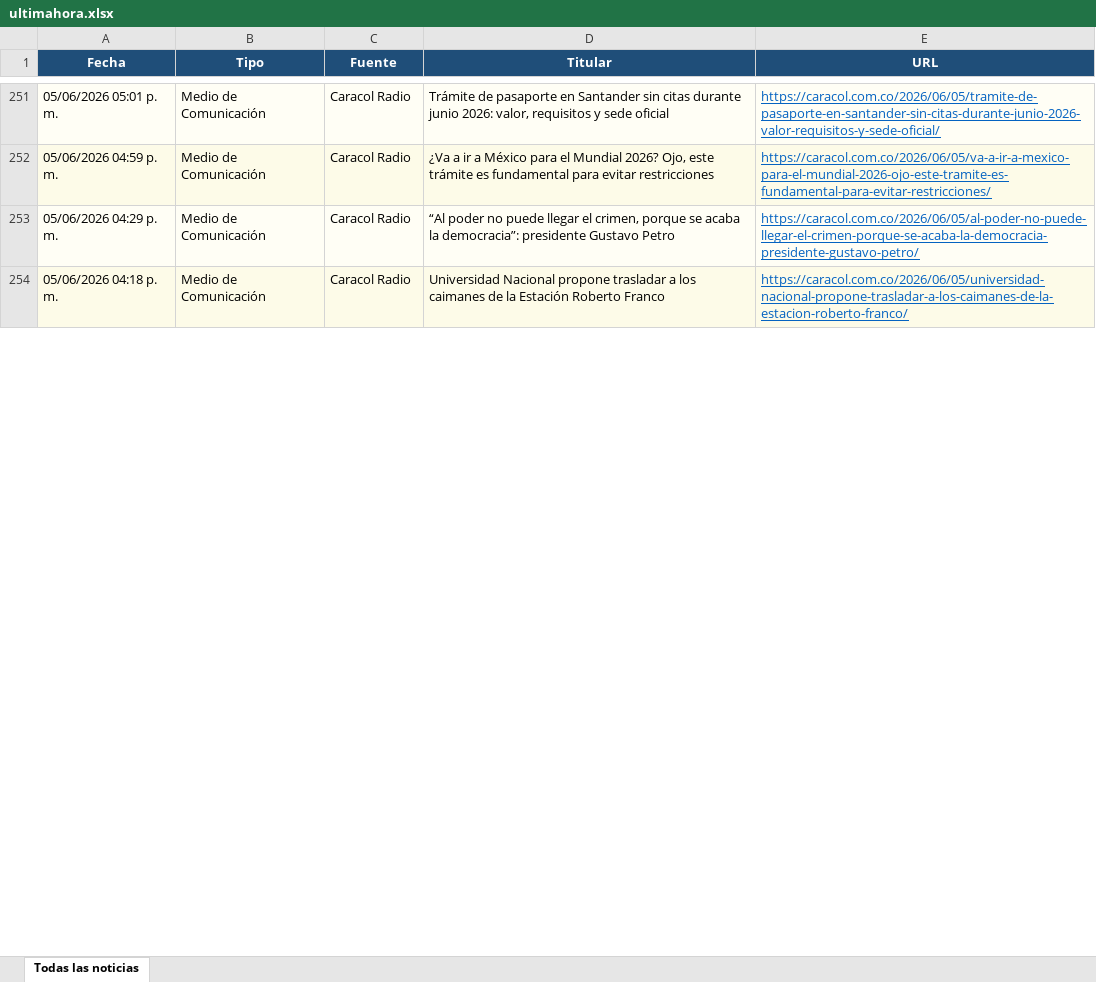
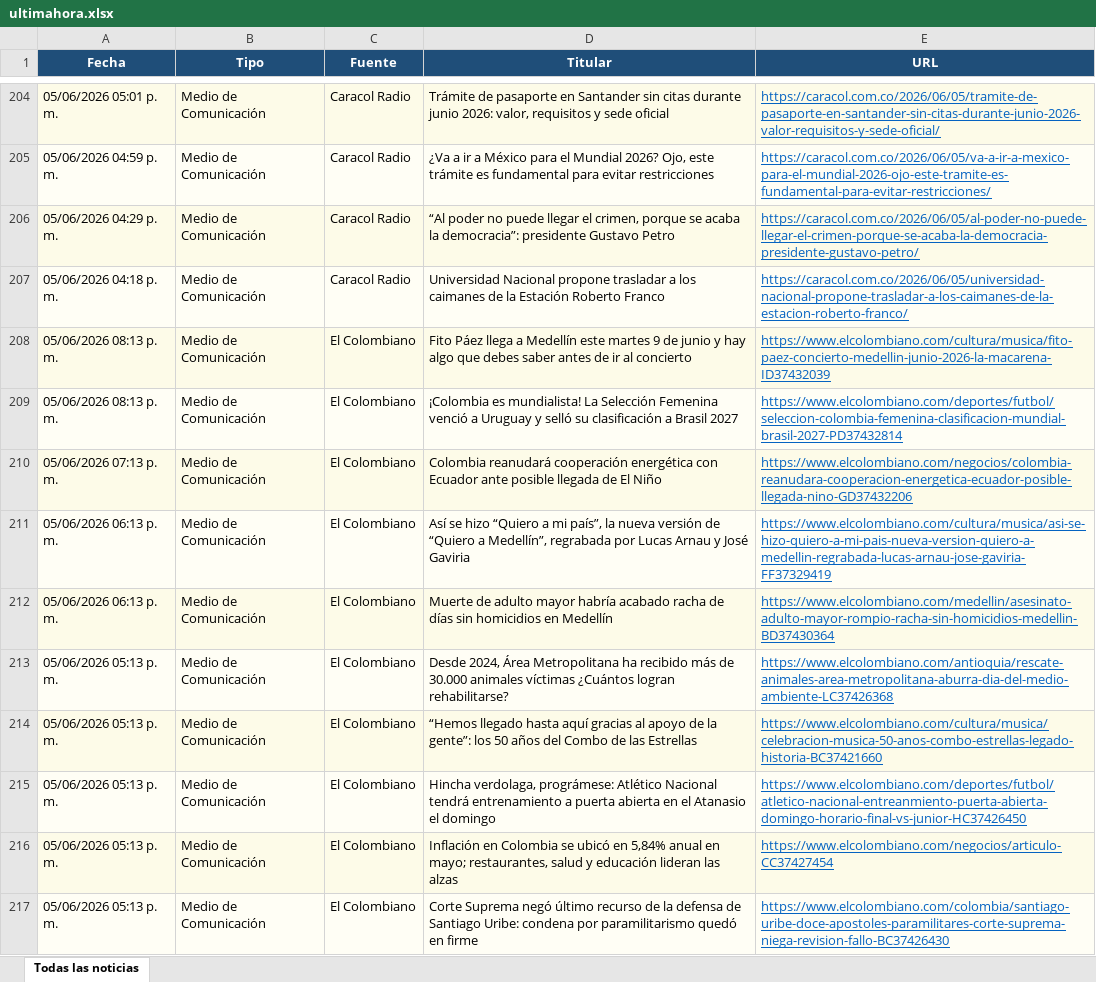
Before and after one commit to kevin961312/UltimaHora, an Excel workbook: docs/ultimahora.xlsx, sheet Todas las noticias, drawn as a sheet; only a part is shown, gaps mark what is left out; values as stored, in another font and other column widths than the file's, no borders; the diff covers the shown part only; the diff names each change by its address in the sheet, - before the commit and + after, or states it on an @@ line.

```diff
--- a/docs/ultimahora.xlsx (sheet Todas las noticias)
+++ b/docs/ultimahora.xlsx (sheet Todas las noticias)
+row 208: 05/06/2026 08:13 p. m. | Medio de Comunicación | El Colombiano | Fito Páez llega a Medellín este martes 9 de junio y hay algo que debes saber antes de ir al concierto | https://www.elcolombiano.com/cultura/musica/fito-paez-concierto-medellin-junio-2026-la-macarena-ID37432039
+row 209: 05/06/2026 08:13 p. m. | Medio de Comunicación | El Colombiano | ¡Colombia es mundialista! La Selección Femenina venció a Uruguay y selló su clasificación a Brasil 2027 | https://www.elcolombiano.com/deportes/futbol/seleccion-colombia-femenina-clasificacion-mundial-brasil-2027-PD37432814
+row 210: 05/06/2026 07:13 p. m. | Medio de Comunicación | El Colombiano | Colombia reanudará cooperación energética con Ecuador ante posible llegada de El Niño | https://www.elcolombiano.com/negocios/colombia-reanudara-cooperacion-energetica-ecuador-posible-llegada-nino-GD37432206
+row 211: 05/06/2026 06:13 p. m. | Medio de Comunicación | El Colombiano | Así se hizo “Quiero a mi país”, la nueva versión de “Quiero a Medellín”, regrabada por Lucas Arnau y José Gaviria | https://www.elcolombiano.com/cultura/musica/asi-se-hizo-quiero-a-mi-pais-nueva-version-quiero-a-medellin-regrabada-lucas-arnau-jose-gaviria-FF37329419
+row 212: 05/06/2026 06:13 p. m. | Medio de Comunicación | El Colombiano | Muerte de adulto mayor habría acabado racha de días sin homicidios en Medellín | https://www.elcolombiano.com/medellin/asesinato-adulto-mayor-rompio-racha-sin-homicidios-medellin-BD37430364
+row 213: 05/06/2026 05:13 p. m. | Medio de Comunicación | El Colombiano | Desde 2024, Área Metropolitana ha recibido más de 30.000 animales víctimas ¿Cuántos logran rehabilitarse? | https://www.elcolombiano.com/antioquia/rescate-animales-area-metropolitana-aburra-dia-del-medio-ambiente-LC37426368
+row 214: 05/06/2026 05:13 p. m. | Medio de Comunicación | El Colombiano | “Hemos llegado hasta aquí gracias al apoyo de la gente”: los 50 años del Combo de las Estrellas | https://www.elcolombiano.com/cultura/musica/celebracion-musica-50-anos-combo-estrellas-legado-historia-BC37421660
+row 215: 05/06/2026 05:13 p. m. | Medio de Comunicación | El Colombiano | Hincha verdolaga, prográmese: Atlético Nacional tendrá entrenamiento a puerta abierta en el Atanasio el domingo | https://www.elcolombiano.com/deportes/futbol/atletico-nacional-entreanmiento-puerta-abierta-domingo-horario-final-vs-junior-HC37426450
+row 216: 05/06/2026 05:13 p. m. | Medio de Comunicación | El Colombiano | Inflación en Colombia se ubicó en 5,84% anual en mayo; restaurantes, salud y educación lideran las alzas | https://www.elcolombiano.com/negocios/articulo-CC37427454
+row 217: 05/06/2026 05:13 p. m. | Medio de Comunicación | El Colombiano | Corte Suprema negó último recurso de la defensa de Santiago Uribe: condena por paramilitarismo quedó en firme | https://www.elcolombiano.com/colombia/santiago-uribe-doce-apostoles-paramilitares-corte-suprema-niega-revision-fallo-BC37426430
```
Also changed, not shown: 77 added rows, 105 removed rows, 12 moved rows and 153 edited cells elsewhere in this sheet, 1 other file.
